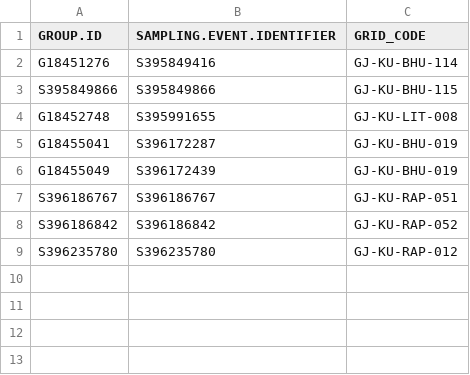
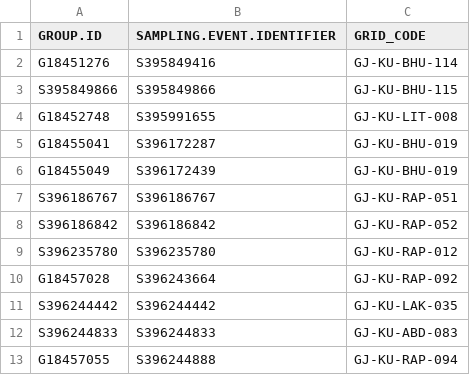
Before and after one commit to birdcountindia/pmc-dashboard, a CSV file: years/2026/checklist_grid_map.csv, drawn as a sheet.

```diff
--- a/years/2026/checklist_grid_map.csv
+++ b/years/2026/checklist_grid_map.csv
@@ -9 +9,5 @@ S396186842,S396186842,GJ-KU-RAP-052
 S396235780,S396235780,GJ-KU-RAP-012
+G18457028,S396243664,GJ-KU-RAP-092
+S396244442,S396244442,GJ-KU-LAK-035
+S396244833,S396244833,GJ-KU-ABD-083
+G18457055,S396244888,GJ-KU-RAP-094
```
Also changed, not shown: years/2026/nonprotocol/checklist_grid_map.csv, 27 other files.
